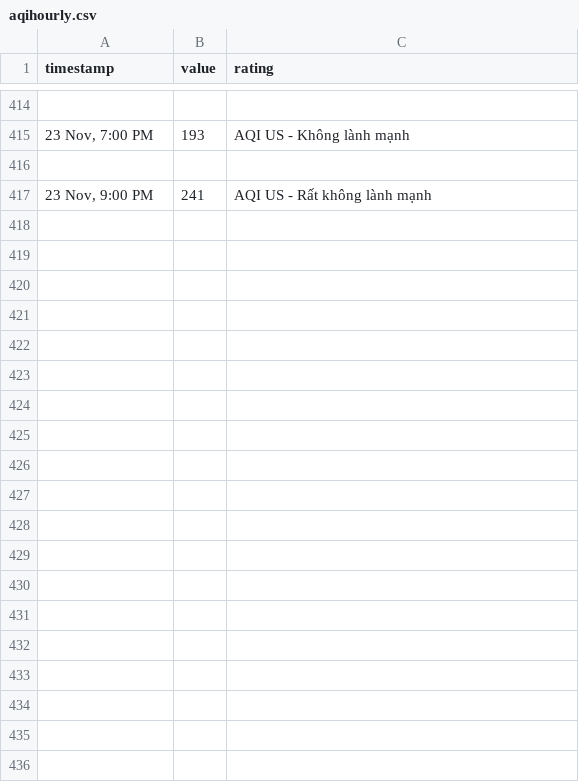
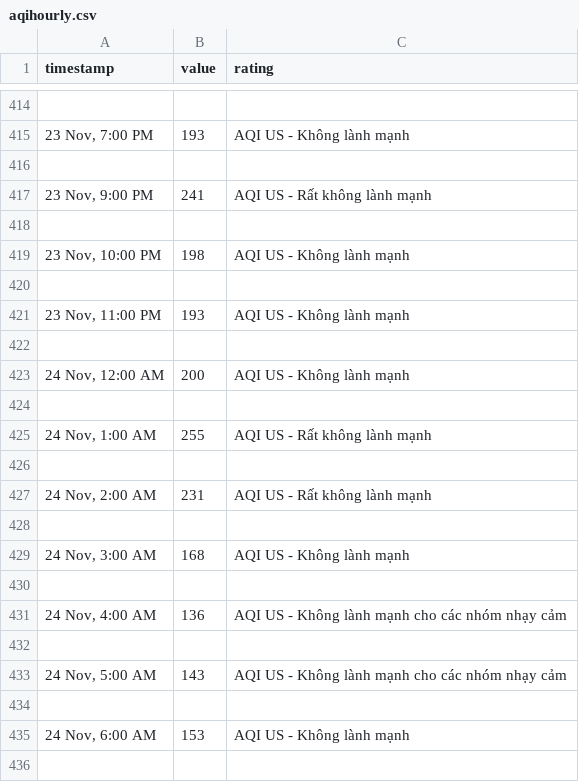
Before and after one commit to quandum/hcm_air_quality, a CSV file: data/Ap Xuan Thoi Dong 2/aqihourly.csv, drawn as a sheet; only a part is shown, gaps mark what is left out; the diff covers the shown part only.

```diff
--- a/data/Ap Xuan Thoi Dong 2/aqihourly.csv
+++ b/data/Ap Xuan Thoi Dong 2/aqihourly.csv
@@ -417 +417,20 @@ timestamp,value,rating
 "23 Nov, 9:00 PM",241,AQI US - Rất không lành mạnh
+
+"23 Nov, 10:00 PM",198,AQI US - Không lành mạnh
+
+"23 Nov, 11:00 PM",193,AQI US - Không lành mạnh
+
+"24 Nov, 12:00 AM",200,AQI US - Không lành mạnh
+
+"24 Nov, 1:00 AM",255,AQI US - Rất không lành mạnh
+
+"24 Nov, 2:00 AM",231,AQI US - Rất không lành mạnh
+
+"24 Nov, 3:00 AM",168,AQI US - Không lành mạnh
+
+"24 Nov, 4:00 AM",136,AQI US - Không lành mạnh cho các nhóm nhạy cảm
+
+"24 Nov, 5:00 AM",143,AQI US - Không lành mạnh cho các nhóm nhạy cảm
+
+"24 Nov, 6:00 AM",153,AQI US - Không lành mạnh
+
```
Also changed, not shown: 25 added rows elsewhere in this file, data/IQAir Showroom - Saigon Pearl - Outdoor Air Quality Monitoring Station/aqihourly.csv, data/SimCity Premier District 9/aqihourly.csv, 35 other files.
